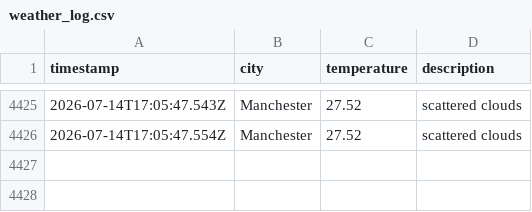
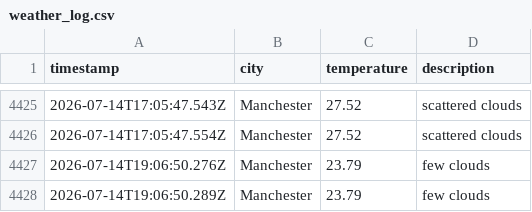
Before and after one commit to Maisie90/DataOps-weather, a CSV file: data/weather_log.csv, drawn as a sheet; only a part is shown, gaps mark what is left out; the diff names each change by its address in the sheet, - before the commit and + after, or states it on an @@ line.

```diff
--- a/data/weather_log.csv
+++ b/data/weather_log.csv
+row 4427: 2026-07-14T19:06:50.276Z | Manchester | 23.79 | few clouds
+row 4428: 2026-07-14T19:06:50.289Z | Manchester | 23.79 | few clouds
```
